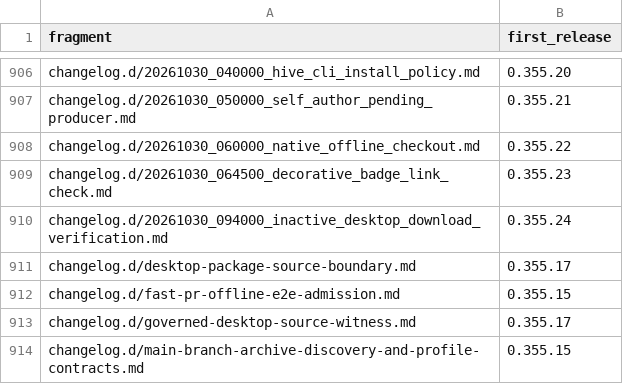
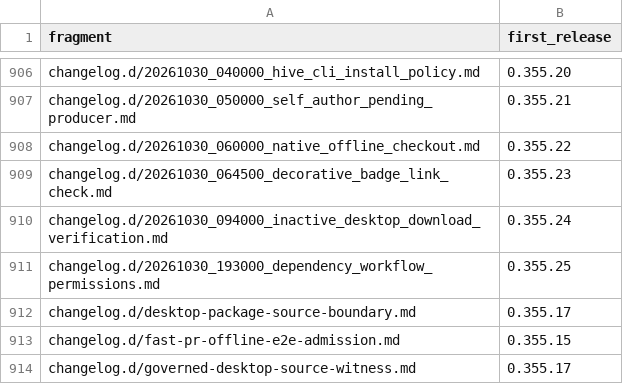
Before and after one commit to link-assistant/formal-ai, a TSV file: docs/case-studies/issue-711/fragment-release-map.tsv, drawn as a sheet; only a part is shown, gaps mark what is left out; the shorter side is filled out with more unchanged rows; the diff names each change by its address in the sheet, - before the commit and + after, or states it on an @@ line.

```diff
--- a/docs/case-studies/issue-711/fragment-release-map.tsv
+++ b/docs/case-studies/issue-711/fragment-release-map.tsv
+row 911: changelog.d/20261030_193000_dependency_workflow_permissions.md | 0.355.25
```
Also changed, not shown: 8 other files.
